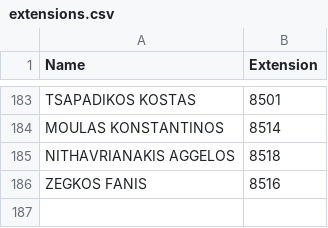
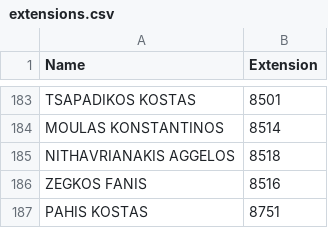
Before and after one commit to Kaniatsos/streamlit-name-search, a CSV file: extensions.csv, drawn as a sheet; only a part is shown, gaps mark what is left out; the diff names each change by its address in the sheet, - before the commit and + after, or states it on an @@ line.

Commit message:
extensions.csv

```diff
--- a/extensions.csv
+++ b/extensions.csv
+row 187: PAHIS KOSTAS | 8751
```
